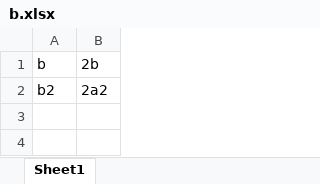
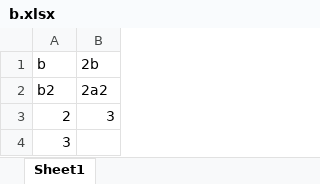
Before and after one commit to WorkOfStan/xlsx-compare, an Excel workbook: example/b.xlsx, sheet Sheet1, drawn as a sheet; values as stored, in another font and other column widths than the file's, no borders; the diff names each change by its address in the sheet, - before the commit and + after, or states it on an @@ line.

```diff
--- a/example/b.xlsx (sheet Sheet1)
+++ b/example/b.xlsx (sheet Sheet1)
+row 3: 2 | 3
+row 4: 3
```
Also changed, not shown: example/a.xlsx, example/comparison.xlsx, 11 other files.
